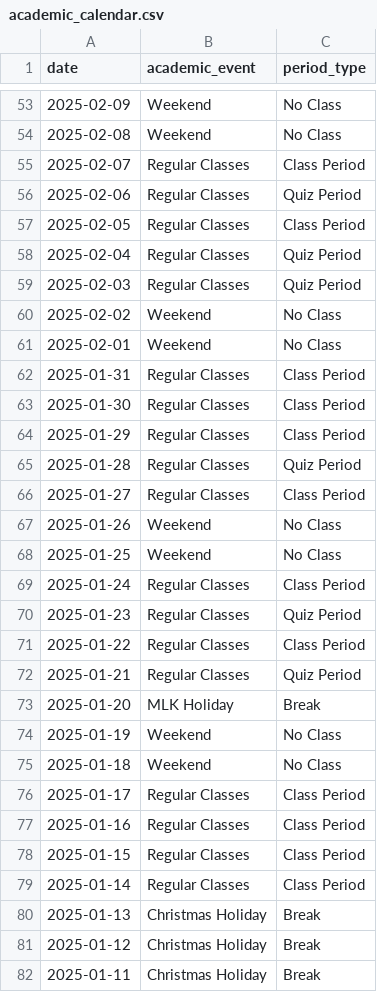
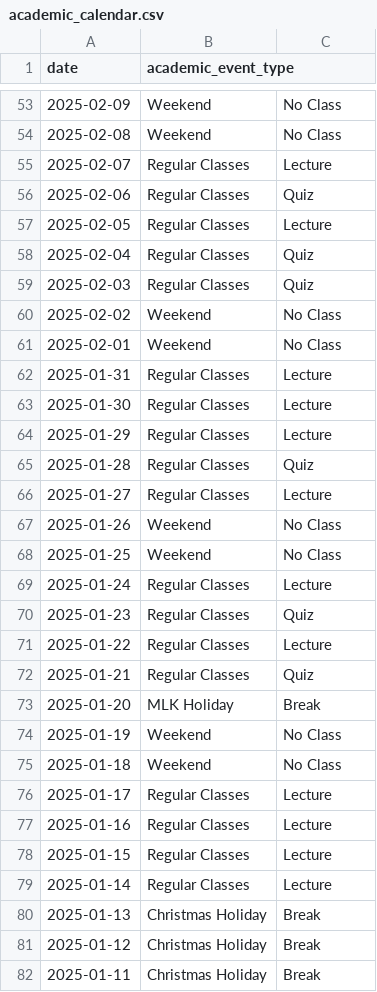
Before and after one commit to cooperbraun13/Bank-Data-Analysis, a CSV file: data/raw/academic_calendar.csv, drawn as a sheet; only a part is shown, gaps mark what is left out; the diff covers the shown part only.

Commit message:
changed class period to lecture for simplicity

```diff
--- a/data/raw/academic_calendar.csv
+++ b/data/raw/academic_calendar.csv
@@ -1 +1 @@
-date,academic_event,period_type
+date,academic_event_type
@@ -54,20 +54,20 @@ date,academic_event,period_type
 2025-02-08,Weekend,No Class
-2025-02-07,Regular Classes,Class Period
-2025-02-06,Regular Classes,Quiz Period
-2025-02-05,Regular Classes,Class Period
-2025-02-04,Regular Classes,Quiz Period
-2025-02-03,Regular Classes,Quiz Period
+2025-02-07,Regular Classes,Lecture
+2025-02-06,Regular Classes,Quiz
+2025-02-05,Regular Classes,Lecture
+2025-02-04,Regular Classes,Quiz
+2025-02-03,Regular Classes,Quiz
 2025-02-02,Weekend,No Class
 2025-02-01,Weekend,No Class
-2025-01-31,Regular Classes,Class Period
-2025-01-30,Regular Classes,Class Period
-2025-01-29,Regular Classes,Class Period
-2025-01-28,Regular Classes,Quiz Period
-2025-01-27,Regular Classes,Class Period
+2025-01-31,Regular Classes,Lecture
+2025-01-30,Regular Classes,Lecture
+2025-01-29,Regular Classes,Lecture
+2025-01-28,Regular Classes,Quiz
+2025-01-27,Regular Classes,Lecture
 2025-01-26,Weekend,No Class
 2025-01-25,Weekend,No Class
-2025-01-24,Regular Classes,Class Period
-2025-01-23,Regular Classes,Quiz Period
-2025-01-22,Regular Classes,Class Period
-2025-01-21,Regular Classes,Quiz Period
+2025-01-24,Regular Classes,Lecture
+2025-01-23,Regular Classes,Quiz
+2025-01-22,Regular Classes,Lecture
+2025-01-21,Regular Classes,Quiz
 2025-01-20,MLK Holiday,Break
@@ -75,6 +75,6 @@ date,academic_event,period_type
 2025-01-18,Weekend,No Class
-2025-01-17,Regular Classes,Class Period
-2025-01-16,Regular Classes,Class Period
-2025-01-15,Regular Classes,Class Period
-2025-01-14,Regular Classes,Class Period
+2025-01-17,Regular Classes,Lecture
+2025-01-16,Regular Classes,Lecture
+2025-01-15,Regular Classes,Lecture
+2025-01-14,Regular Classes,Lecture
 2025-01-13,Christmas Holiday,Break
```
Also changed, not shown: 61 edited cells elsewhere in this file.
